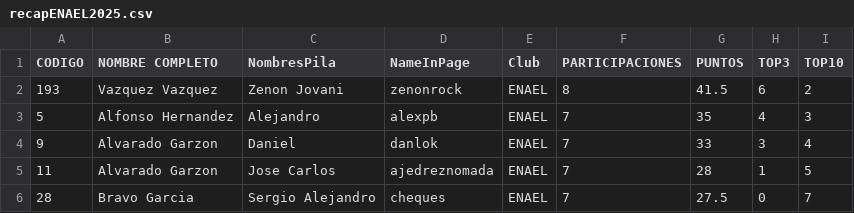
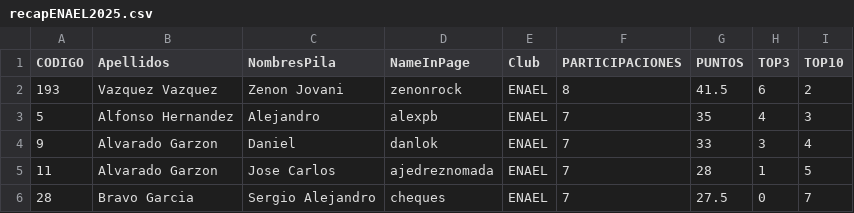
Before and after one commit to jc-altgr-dev/AjedrezNomada, a CSV file: recap2025/recapENAEL2025.csv, drawn as a sheet; only a part is shown.

Commit message:
RECAP 2025 test_3.0

```diff
--- a/recap2025/recapENAEL2025.csv
+++ b/recap2025/recapENAEL2025.csv
@@ -1,2 +1,2 @@
-CODIGO,NOMBRE COMPLETO,NombresPila,NameInPage,Club,PARTICIPACIONES,PUNTOS,TOP3,TOP10
+CODIGO,Apellidos,NombresPila,NameInPage,Club,PARTICIPACIONES,PUNTOS,TOP3,TOP10
 193,Vazquez Vazquez,Zenon Jovani,zenonrock,ENAEL,8,41.5,6,2
```
Also changed, not shown: 2 other files.
